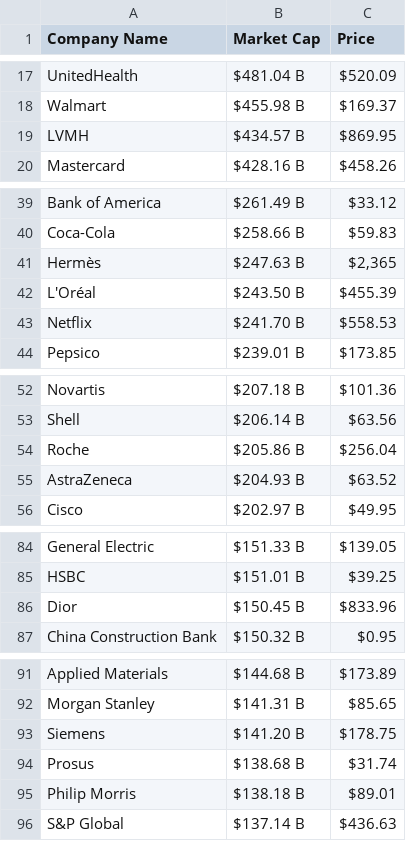
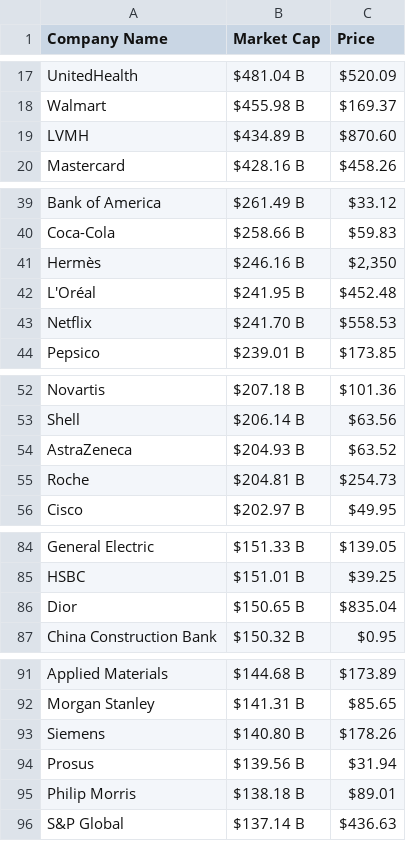
Before and after one commit to AbhishekBaske/marketcap_webscrap, a CSV file: company.csv, drawn as a sheet; only a part is shown, gaps mark what is left out.

Commit message:
Automated data update

```diff
--- a/company.csv
+++ b/company.csv
@@ -18,3 +18,3 @@ UnitedHealth,$481.04 B,$520.09
 Walmart,$455.98 B,$169.37
-LVMH,$434.57 B,$869.95
+LVMH,$434.89 B,$870.60
 Mastercard,$428.16 B,$458.26
@@ -40,4 +40,4 @@ Bank of America ,$261.49 B,$33.12
 Coca-Cola,$258.66 B,$59.83
-Hermès,$247.63 B,"$2,365"
-L'Oréal,$243.50 B,$455.39
+Hermès,$246.16 B,"$2,350"
+L'Oréal,$241.95 B,$452.48
 Netflix,$241.70 B,$558.53
@@ -53,4 +53,4 @@ Novartis,$207.18 B,$101.36
 Shell,$206.14 B,$63.56
-Roche,$205.86 B,$256.04
 AstraZeneca,$204.93 B,$63.52
+Roche,$204.81 B,$254.73
 Cisco,$202.97 B,$49.95
@@ -85,3 +85,3 @@ General Electric,$151.33 B,$139.05
 HSBC,$151.01 B,$39.25
-Dior,$150.45 B,$833.96
+Dior,$150.65 B,$835.04
 China Construction Bank,$150.32 B,$0.95
@@ -92,4 +92,4 @@ Applied Materials,$144.68 B,$173.89
 Morgan Stanley,$141.31 B,$85.65
-Siemens,$141.20 B,$178.75
-Prosus,$138.68 B,$31.74
+Siemens,$140.80 B,$178.26
+Prosus,$139.56 B,$31.94
 Philip Morris,$138.18 B,$89.01
```
Also changed, not shown: 1 other file.
